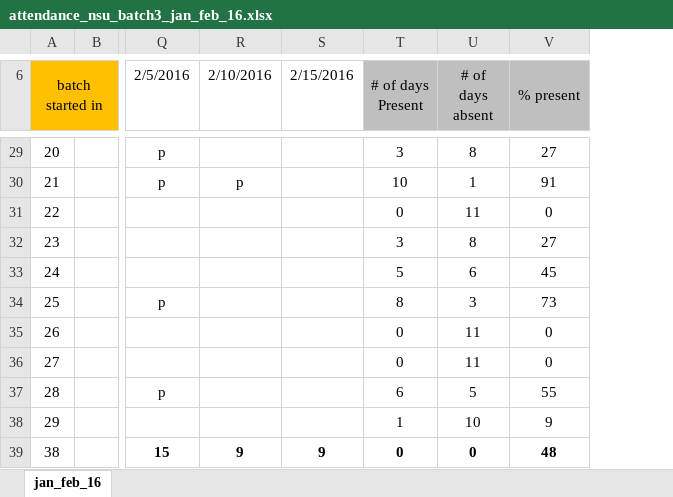
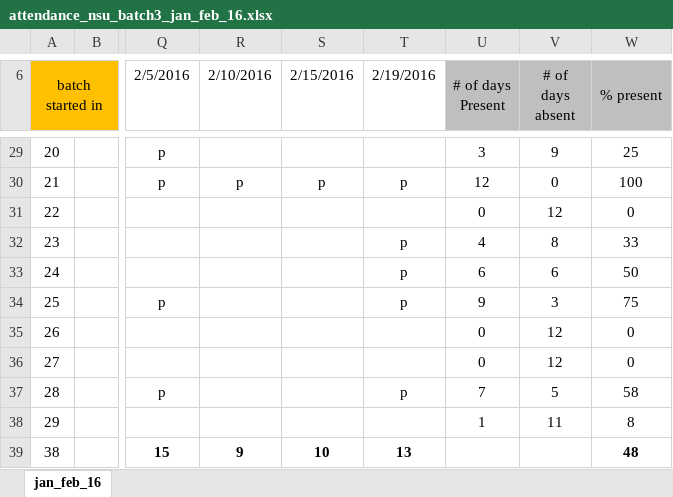
Before and after one commit to maungcox/nsu, an Excel workbook: attendance_oct_nov_jan_nsu_brac_aiub/NSU_ATTENDANCE/attendance_nsu_batch3_jan_feb_16.xlsx, sheet jan_feb_16, drawn as a sheet; only a part is shown, gaps mark what is left out; values as stored, in another font and other column widths than the file's, no borders; addresses are those after the commit; the diff covers the shown part only; the diff names each change by its address in the sheet, - before the commit and + after, or states it on an @@ line.

```diff
--- a/attendance_oct_nov_jan_nsu_brac_aiub/NSU_ATTENDANCE/attendance_nsu_batch3_jan_feb_16.xlsx (sheet jan_feb_16)
+++ b/attendance_oct_nov_jan_nsu_brac_aiub/NSU_ATTENDANCE/attendance_nsu_batch3_jan_feb_16.xlsx (sheet jan_feb_16)
+column T (2/19/2016), rows 30-39: p |  | p | p | p |  |  | p |  | 13
-V29 (# of days absent): 8
+V29 (# of days absent): 9
-W29 (% present): 27
+W29 (% present): 25
-S30 (2/15/2016): (empty)
+S30 (2/15/2016): p
-U30 (# of days Present): 10
+U30 (# of days Present): 12
-V30 (# of days absent): 1
+V30 (# of days absent): 0
-W30 (% present): 91
+W30 (% present): 100
-V31 (# of days absent): 11
+V31 (# of days absent): 12
-U32 (# of days Present): 3
+U32 (# of days Present): 4
-W32 (% present): 27
+W32 (% present): 33
-U33 (# of days Present): 5
+U33 (# of days Present): 6
-W33 (% present): 45
+W33 (% present): 50
-U34 (# of days Present): 8
+U34 (# of days Present): 9
-W34 (% present): 73
+W34 (% present): 75
-V35:V36 (# of days absent): 11
+V35:V36 (# of days absent): 12
-U37 (# of days Present): 6
+U37 (# of days Present): 7
-W37 (% present): 55
+W37 (% present): 58
-V38 (# of days absent): 10
+V38 (# of days absent): 11
-W38 (% present): 9
+W38 (% present): 8
-S39 (2/15/2016): 9
+S39 (2/15/2016): 10
-U39 (# of days Present): 0
+U39 (# of days Present): (empty)
-V39 (# of days absent): 0
+V39 (# of days absent): (empty)
```
Also changed, not shown: 34 edited cells and cell formats elsewhere in this sheet, formulas that keep their value, attendance_oct_nov_jan_nsu_brac_aiub/AIUB_ATTENDANCE/attendance_aiub_batchA_jan_16.xlsx, attendance_oct_nov_jan_nsu_brac_aiub/AIUB_ATTENDANCE/attendance_aiub_batchB _jan_16.xlsx, 2 other files.
